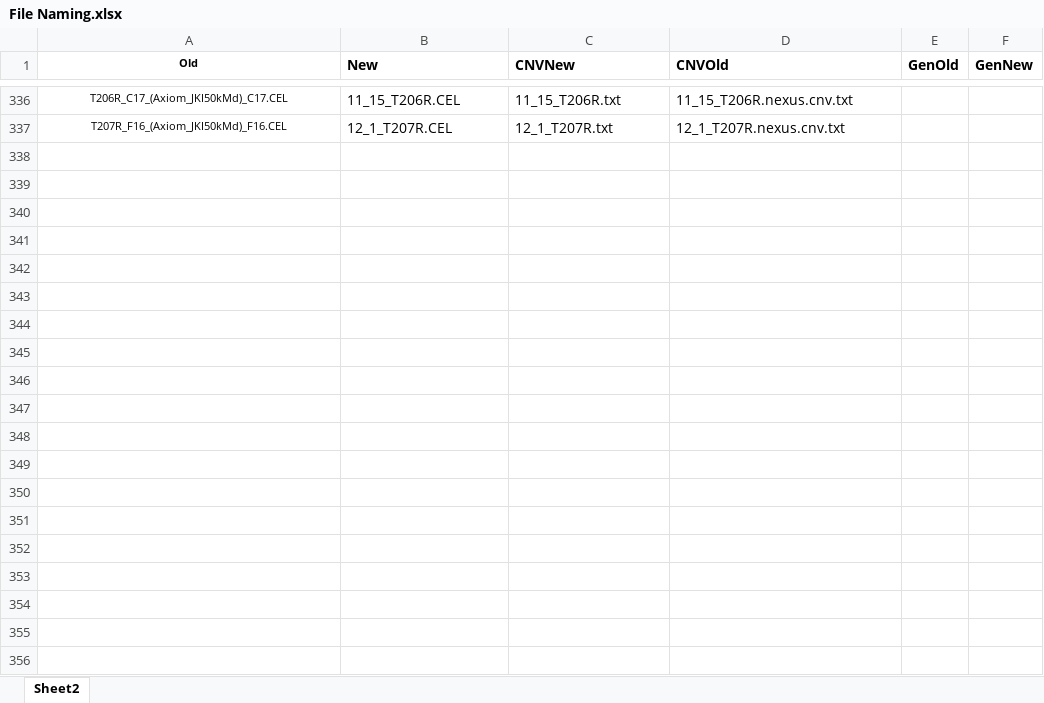
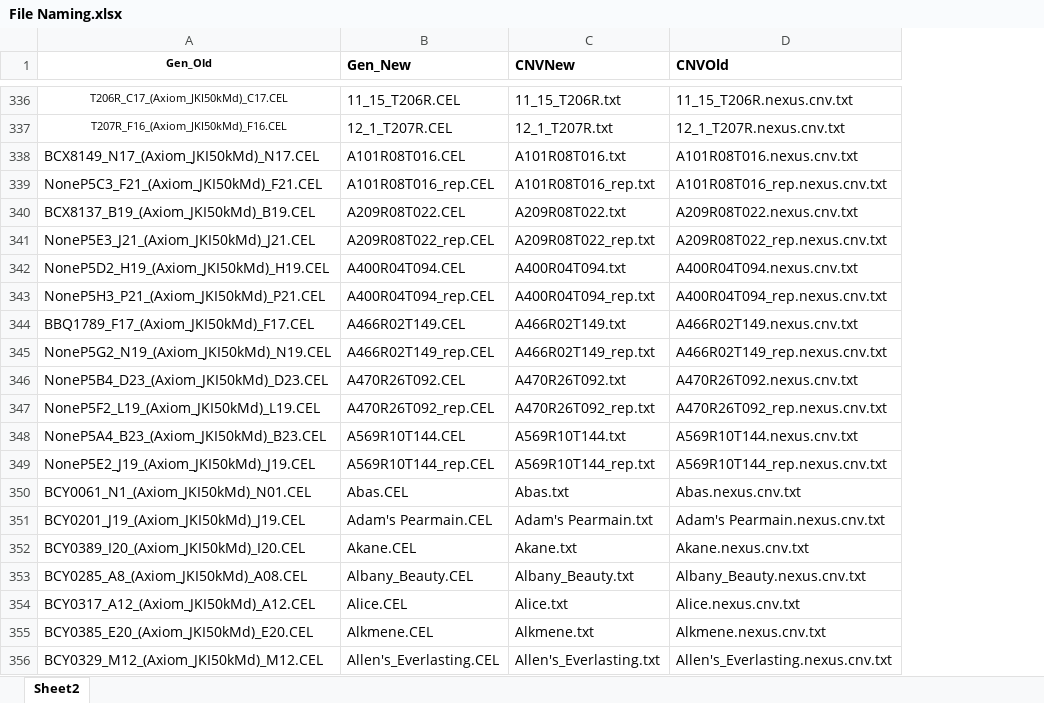
Before and after one commit to aaronhewson/Rename_Sample_Files, an Excel workbook: File Naming.xlsx, sheet Sheet2, drawn as a sheet; only a part is shown, gaps mark what is left out; values as stored, in another font and other column widths than the file's, no borders; removed rows and columns are numbered as before the commit, all else as after; the diff covers the shown part only; the diff names each change by its address in the sheet, - before the commit and + after, or states it on an @@ line.

```diff
--- a/File Naming.xlsx (sheet Sheet2)
+++ b/File Naming.xlsx (sheet Sheet2)
-column E (GenOld), empty
-column F (GenNew), empty
-A1: Old
+A1: Gen_Old
-B1: New
+B1: Gen_New
+row 338: BCX8149_N17_(Axiom_JKI50kMd)_N17.CEL | A101R08T016.CEL | A101R08T016.txt | A101R08T016.nexus.cnv.txt
+row 339: NoneP5C3_F21_(Axiom_JKI50kMd)_F21.CEL | A101R08T016_rep.CEL | A101R08T016_rep.txt | A101R08T016_rep.nexus.cnv.txt
+row 340: BCX8137_B19_(Axiom_JKI50kMd)_B19.CEL | A209R08T022.CEL | A209R08T022.txt | A209R08T022.nexus.cnv.txt
+row 341: NoneP5E3_J21_(Axiom_JKI50kMd)_J21.CEL | A209R08T022_rep.CEL | A209R08T022_rep.txt | A209R08T022_rep.nexus.cnv.txt
+row 342: NoneP5D2_H19_(Axiom_JKI50kMd)_H19.CEL | A400R04T094.CEL | A400R04T094.txt | A400R04T094.nexus.cnv.txt
+row 343: NoneP5H3_P21_(Axiom_JKI50kMd)_P21.CEL | A400R04T094_rep.CEL | A400R04T094_rep.txt | A400R04T094_rep.nexus.cnv.txt
+row 344: BBQ1789_F17_(Axiom_JKI50kMd)_F17.CEL | A466R02T149.CEL | A466R02T149.txt | A466R02T149.nexus.cnv.txt
+row 345: NoneP5G2_N19_(Axiom_JKI50kMd)_N19.CEL | A466R02T149_rep.CEL | A466R02T149_rep.txt | A466R02T149_rep.nexus.cnv.txt
+row 346: NoneP5B4_D23_(Axiom_JKI50kMd)_D23.CEL | A470R26T092.CEL | A470R26T092.txt | A470R26T092.nexus.cnv.txt
+row 347: NoneP5F2_L19_(Axiom_JKI50kMd)_L19.CEL | A470R26T092_rep.CEL | A470R26T092_rep.txt | A470R26T092_rep.nexus.cnv.txt
+row 348: NoneP5A4_B23_(Axiom_JKI50kMd)_B23.CEL | A569R10T144.CEL | A569R10T144.txt | A569R10T144.nexus.cnv.txt
+row 349: NoneP5E2_J19_(Axiom_JKI50kMd)_J19.CEL | A569R10T144_rep.CEL | A569R10T144_rep.txt | A569R10T144_rep.nexus.cnv.txt
+row 350: BCY0061_N1_(Axiom_JKI50kMd)_N01.CEL | Abas.CEL | Abas.txt | Abas.nexus.cnv.txt
+row 351: BCY0201_J19_(Axiom_JKI50kMd)_J19.CEL | Adam's Pearmain.CEL | Adam's Pearmain.txt | Adam's Pearmain.nexus.cnv.txt
+row 352: BCY0389_I20_(Axiom_JKI50kMd)_I20.CEL | Akane.CEL | Akane.txt | Akane.nexus.cnv.txt
+row 353: BCY0285_A8_(Axiom_JKI50kMd)_A08.CEL | Albany_Beauty.CEL | Albany_Beauty.txt | Albany_Beauty.nexus.cnv.txt
+row 354: BCY0317_A12_(Axiom_JKI50kMd)_A12.CEL | Alice.CEL | Alice.txt | Alice.nexus.cnv.txt
+row 355: BCY0385_E20_(Axiom_JKI50kMd)_E20.CEL | Alkmene.CEL | Alkmene.txt | Alkmene.nexus.cnv.txt
+row 356: BCY0329_M12_(Axiom_JKI50kMd)_M12.CEL | Allen's_Everlasting.CEL | Allen's_Everlasting.txt | Allen's_Everlasting.nexus.cnv.txt
```
Also changed, not shown: 174 added rows elsewhere in this sheet, 1 other file.
